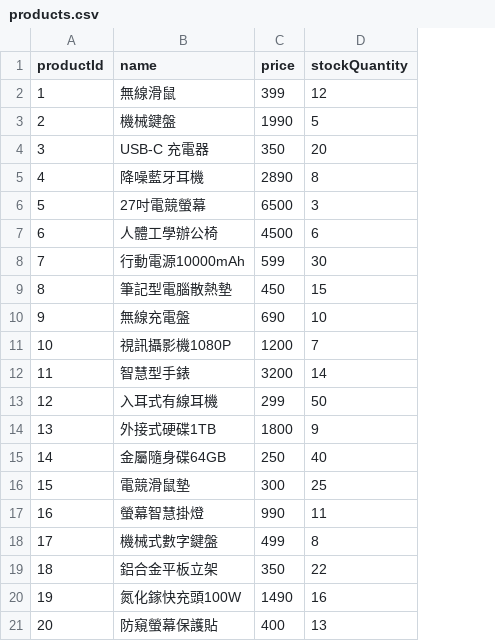
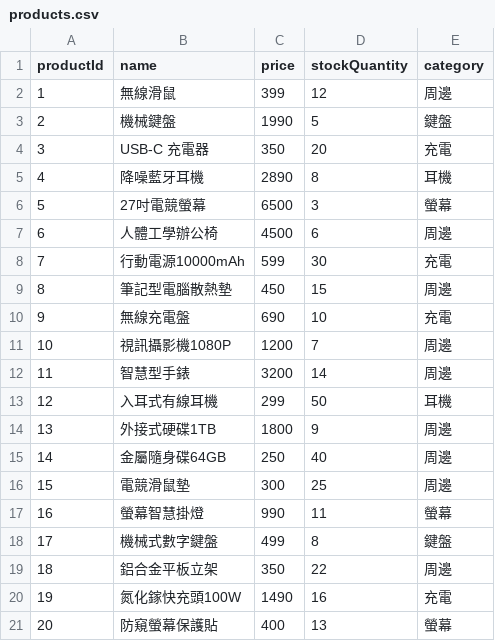
Before and after one commit to CyberTaick/OOP-Final-Report, a CSV file: src/main/java/ecommerce/data_access_object/products.csv, drawn as a sheet; the diff names each change by its address in the sheet, - before the commit and + after, or states it on an @@ line.

```diff
--- a/src/main/java/ecommerce/data_access_object/products.csv
+++ b/src/main/java/ecommerce/data_access_object/products.csv
+column E (category), rows 2-21: 周邊 | 鍵盤 | 充電 | 耳機 | 螢幕 | 周邊 | 充電 | 周邊 | 充電 | 周邊 | 周邊 | 耳機 | 周邊 | 周邊 | 周邊 | 螢幕 | 鍵盤 | 周邊 | 充電 | 螢幕
```
Also changed, not shown: 1 other file.
